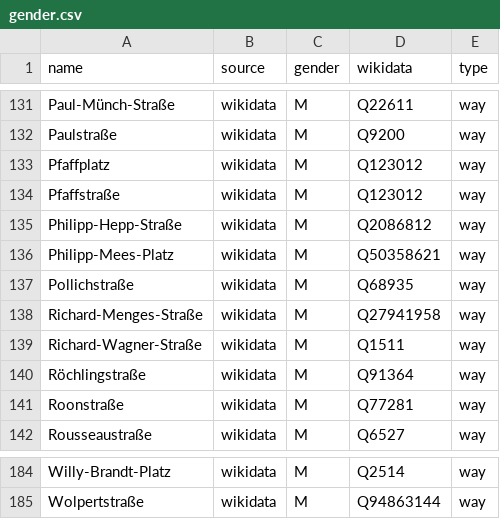
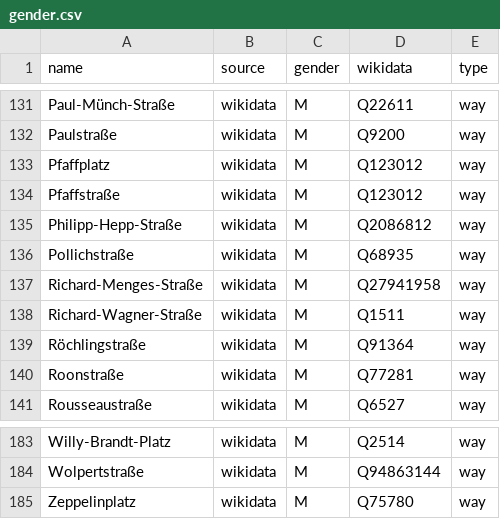
Before and after one commit to EqualStreetNames/equalstreetnames-kaiserslautern, a CSV file: data/gender.csv, drawn as a sheet; only a part is shown, gaps mark what is left out.

```diff
--- a/data/gender.csv
+++ b/data/gender.csv
@@ -135,3 +135,2 @@ Pfaffstraße,wikidata,M,Q123012,way
 Philipp-Hepp-Straße,wikidata,M,Q2086812,way
-Philipp-Mees-Platz,wikidata,M,Q50358621,way
 Pollichstraße,wikidata,M,Q68935,way
@@ -185 +184,2 @@ Willy-Brandt-Platz,wikidata,M,Q2514,way
 Wolpertstraße,wikidata,M,Q94863144,way
+Zeppelinplatz,wikidata,M,Q75780,way
```
Also changed, not shown: data/other.csv, 2 other files.
